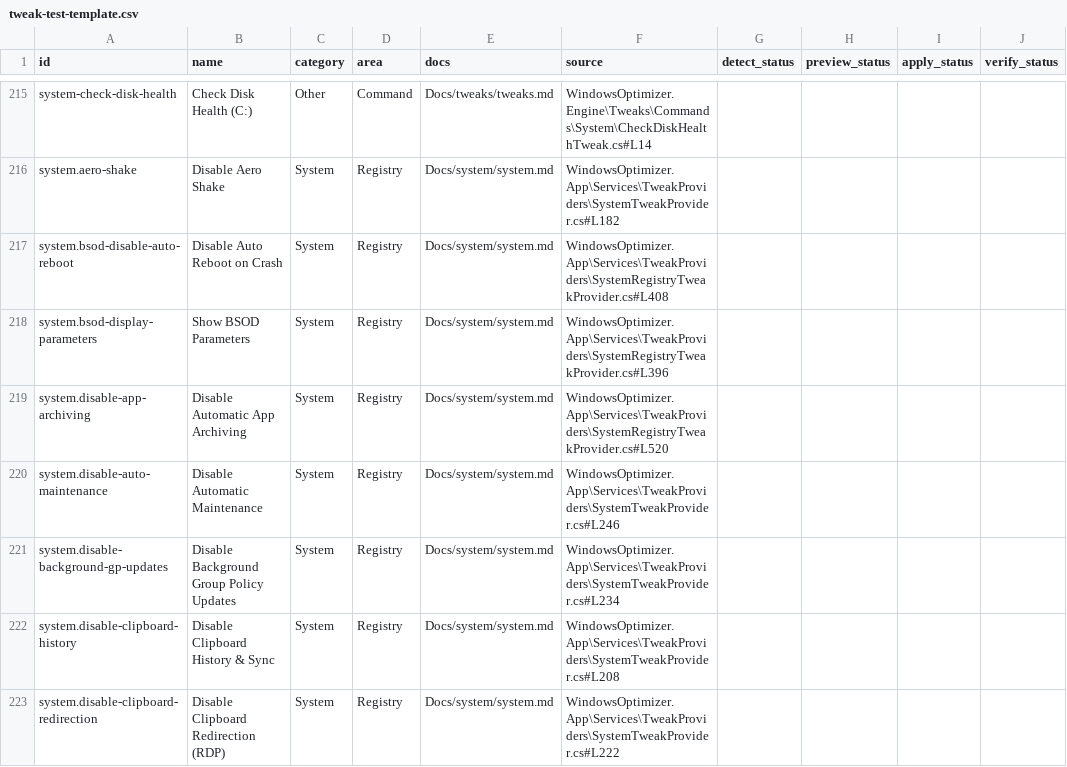
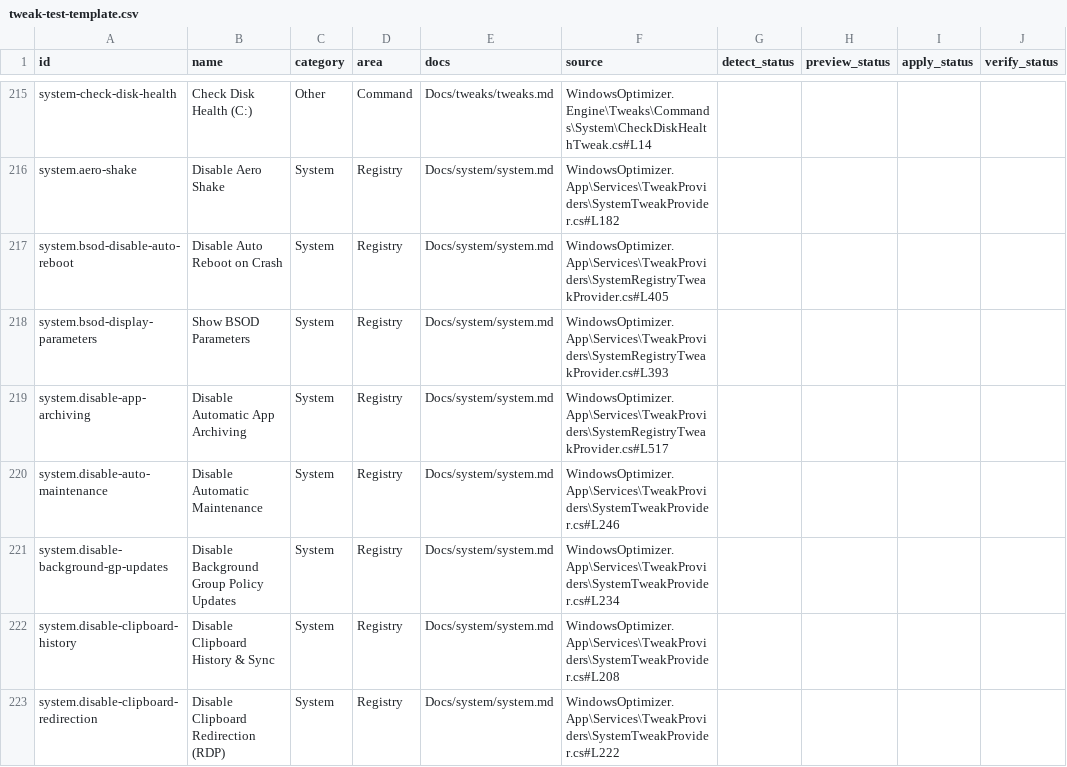
Before and after one commit to siklone/RegProbe, a CSV file: Docs/tweaks/tweak-test-template.csv, drawn as a sheet; only a part is shown, gaps mark what is left out; the diff covers the shown part only; the diff names each change by its address in the sheet, - before the commit and + after, or states it on an @@ line.

```diff
--- a/Docs/tweaks/tweak-test-template.csv
+++ b/Docs/tweaks/tweak-test-template.csv
-F217 (source): WindowsOptimizer.App\Services\TweakProviders\SystemRegistryTweakProvider.cs#L408
+F217 (source): WindowsOptimizer.App\Services\TweakProviders\SystemRegistryTweakProvider.cs#L405
-F218 (source): WindowsOptimizer.App\Services\TweakProviders\SystemRegistryTweakProvider.cs#L396
+F218 (source): WindowsOptimizer.App\Services\TweakProviders\SystemRegistryTweakProvider.cs#L393
-F219 (source): WindowsOptimizer.App\Services\TweakProviders\SystemRegistryTweakProvider.cs#L520
+F219 (source): WindowsOptimizer.App\Services\TweakProviders\SystemRegistryTweakProvider.cs#L517
```
Also changed, not shown: 1 added row, 1 removed row and 12 edited cells elsewhere in this file, Docs/tweaks/tweak-catalog.csv, Docs/tweaks/tweak-docs-report.csv, 26 other files.
